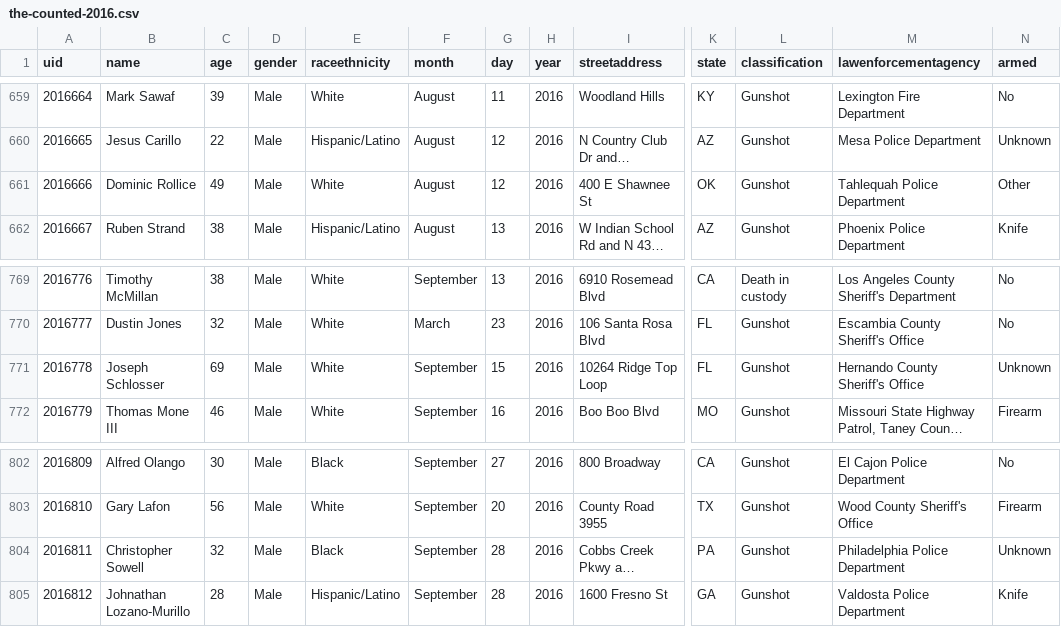
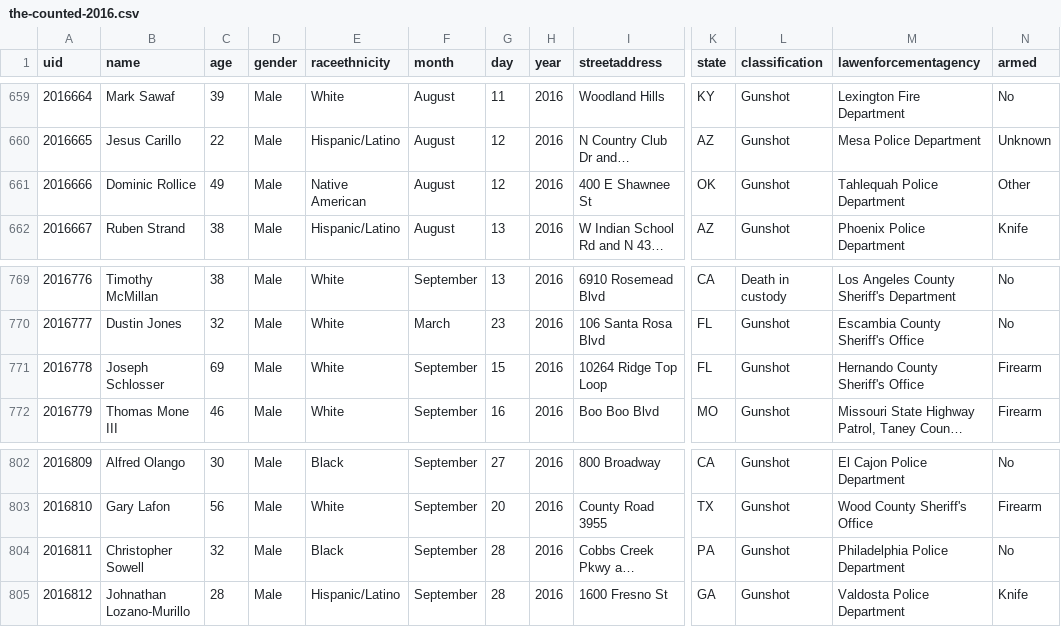
Before and after one commit to tigrevol8888/thecounted, a CSV file: data/the-counted-2016.csv, drawn as a sheet; only a part is shown, gaps mark what is left out; long unchanged cells end in …; the diff covers the shown part only; the diff names each change by its address in the sheet, - before the commit and + after, or states it on an @@ line.

```diff
--- a/data/the-counted-2016.csv
+++ b/data/the-counted-2016.csv
-E661 (raceethnicity): White
+E661 (raceethnicity): Native American
-N771 (armed): Unknown
+N771 (armed): Firearm
-N804 (armed): Unknown
+N804 (armed): No
```
Also changed, not shown: 20 edited cells elsewhere in this file.
